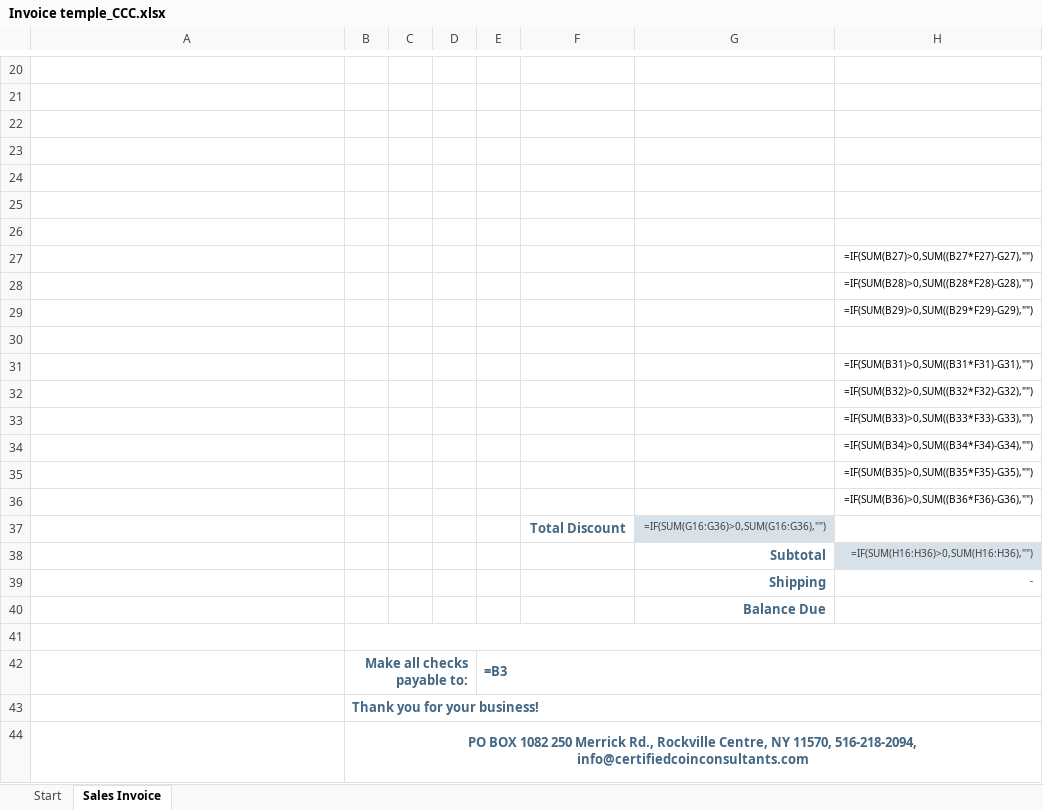
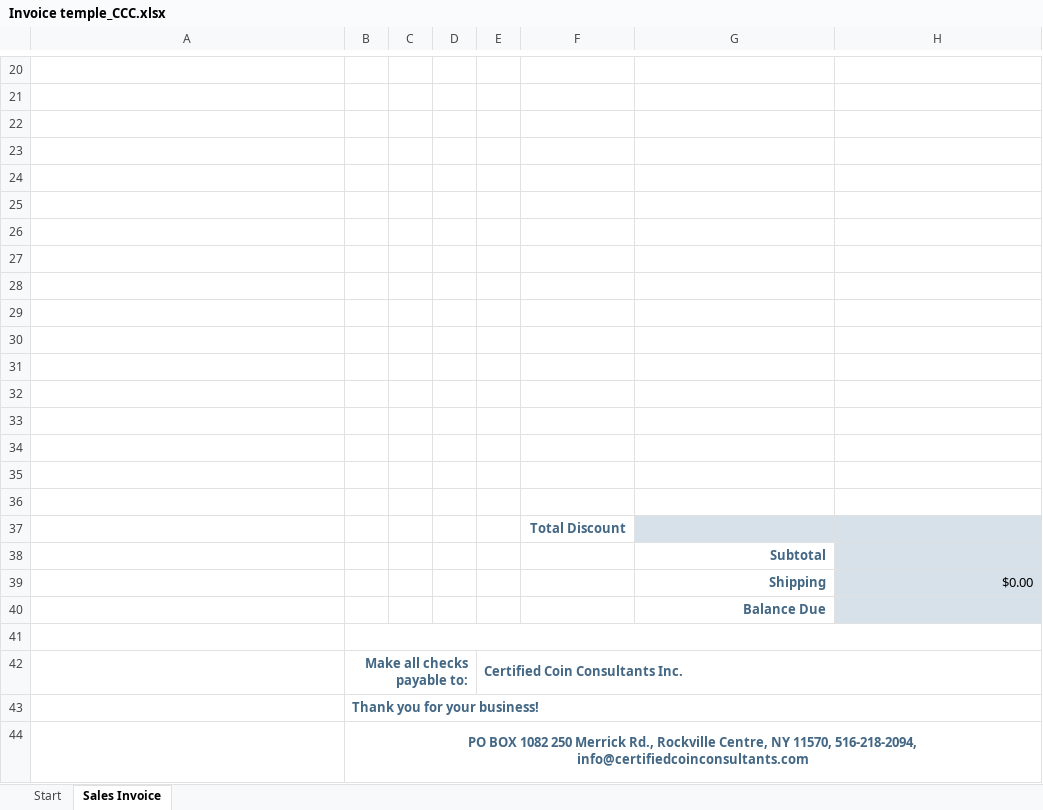
Before and after one commit to LouisCatala/CCC_2, an Excel workbook: Invoice temple_CCC.xlsx, sheet Sales Invoice, drawn as a sheet; only a part is shown, gaps mark what is left out; values as stored, in another font and other column widths than the file's, no borders; formulas without a stored value are shown as written; charts and pictures and table styles not drawn; removed rows and columns are numbered as before the commit, all else as after; the diff names each change by its address in the sheet, - before the commit and + after, or states it on an @@ line.

```diff
--- a/Invoice temple_CCC.xlsx (sheet Sales Invoice)
+++ b/Invoice temple_CCC.xlsx (sheet Sales Invoice)
-row 27:  |  |  |  |  |  |  | =IF(SUM(B27)>0,SUM((B27*F27)-G27),"")
-row 28:  |  |  |  |  |  |  | =IF(SUM(B28)>0,SUM((B28*F28)-G28),"")
-row 29:  |  |  |  |  |  |  | =IF(SUM(B29)>0,SUM((B29*F29)-G29),"")
-H28: =IF(SUM(B31)>0,SUM((B31*F31)-G31),"")
+H28: (empty)
-H29: =IF(SUM(B32)>0,SUM((B32*F32)-G32),"")
+H29: (empty)
-H30: =IF(SUM(B33)>0,SUM((B33*F33)-G33),"")
+H30: (empty)
-H31: =IF(SUM(B34)>0,SUM((B34*F34)-G34),"")
+H31: (empty)
-H32: =IF(SUM(B35)>0,SUM((B35*F35)-G35),"")
+H32: (empty)
-H33: =IF(SUM(B36)>0,SUM((B36*F36)-G36),"")
+H33: (empty)
-row 34:  |  |  |  |  | Total Discount | =IF(SUM(G16:G36)>0,SUM(G16:G36),"")
+row 34: (empty)
-G34 fill: #D6E1EA
+G34 fill: none
-row 35:  |  |  |  |  |  | Subtotal | =IF(SUM(H16:H36)>0,SUM(H16:H36),"")
+row 35: (empty)
-H35 fill: #D6E1EA
+H35 fill: none
-row 36:  |  |  |  |  |  | Shipping | -
+row 36: (empty)
+row 37:  |  |  |  |  | Total Discount
+row 38:  |  |  |  |  |  | Subtotal
+row 39:  |  |  |  |  |  | Shipping | $0.00
-H40 fill: none
+H40 fill: #D6E1EA
-E42: =B3
+E42: Certified Coin Consultants Inc.
```
Also changed, not shown: formulas that keep their value, charts or pictures, 2 other files.
